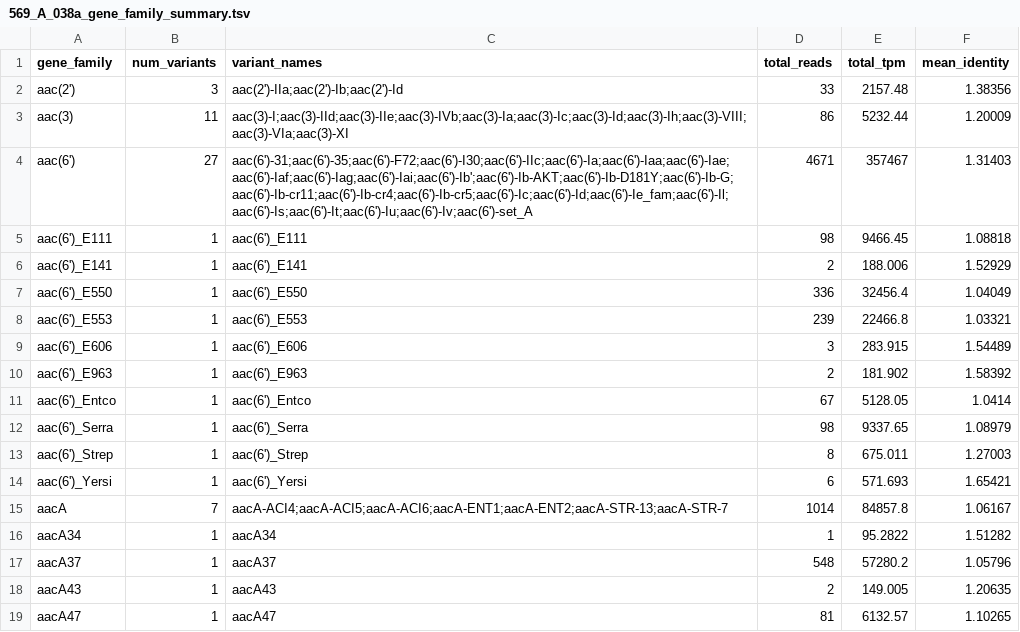
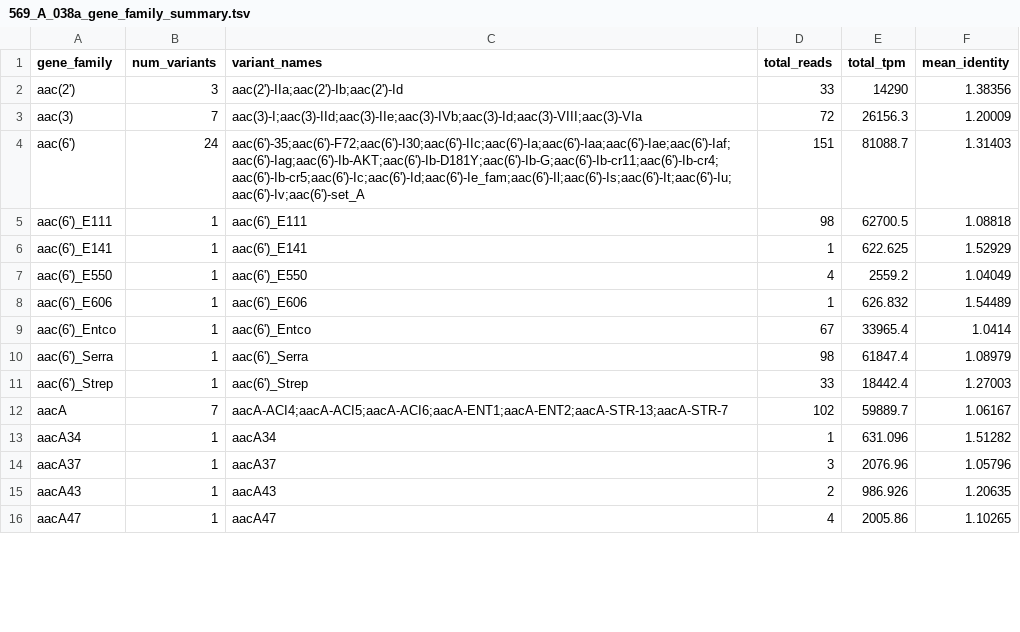
Before and after one commit to haslamdb/biogpu, a TSV file: runtime/kernels/genes/amr_results/569_A_038a_gene_family_summary.tsv, drawn as a sheet; only a part is shown; the diff covers the shown part only.

```diff
--- a/runtime/kernels/genes/amr_results/569_A_038a_gene_family_summary.tsv
+++ b/runtime/kernels/genes/amr_results/569_A_038a_gene_family_summary.tsv
@@ -1,19 +1,16 @@
 gene_family	num_variants	variant_names	total_reads	total_tpm	mean_identity
-aac(2')	3	aac(2')-IIa;aac(2')-Ib;aac(2')-Id	33	2157.48	1.38356
-aac(3)	11	aac(3)-I;aac(3)-IId;aac(3)-IIe;aac(3)-IVb;aac(3)-Ia;aac(3)-Ic;aac(3)-Id;aac(3)-Ih;aac(3)-VIII;aac(3)-VIa;aac(3)-XI	86	5232.44	1.20009
-aac(6')	27	aac(6')-31;aac(6')-35;aac(6')-F72;aac(6')-I30;aac(6')-IIc;aac(6')-Ia;aac(6')-Iaa;aac(6')-Iae;aac(6')-Iaf;aac(6')-Iag;aac(6')-Iai;aac(6')-Ib';aac(6')-Ib-AKT;aac(6')-Ib-D181Y;aac(6')-Ib-G;aac(6')-Ib-cr11;aac(6')-Ib-cr4;aac(6')-Ib-cr5;aac(6')-Ic;aac(6')-Id;aac(6')-Ie_fam;aac(6')-Il;aac(6')-Is;aac(6')-It;aac(6')-Iu;aac(6')-Iv;aac(6')-set_A	4671	357467	1.31403
-aac(6')_E111	1	aac(6')_E111	98	9466.45	1.08818
-aac(6')_E141	1	aac(6')_E141	2	188.006	1.52929
-aac(6')_E550	1	aac(6')_E550	336	32456.4	1.04049
-aac(6')_E553	1	aac(6')_E553	239	22466.8	1.03321
-aac(6')_E606	1	aac(6')_E606	3	283.915	1.54489
-aac(6')_E963	1	aac(6')_E963	2	181.902	1.58392
-aac(6')_Entco	1	aac(6')_Entco	67	5128.05	1.0414
-aac(6')_Serra	1	aac(6')_Serra	98	9337.65	1.08979
-aac(6')_Strep	1	aac(6')_Strep	8	675.011	1.27003
-aac(6')_Yersi	1	aac(6')_Yersi	6	571.693	1.65421
-aacA	7	aacA-ACI4;aacA-ACI5;aacA-ACI6;aacA-ENT1;aacA-ENT2;aacA-STR-13;aacA-STR-7	1014	84857.8	1.06167
-aacA34	1	aacA34	1	95.2822	1.51282
-aacA37	1	aacA37	548	57280.2	1.05796
-aacA43	1	aacA43	2	149.005	1.20635
-aacA47	1	aacA47	81	6132.57	1.10265
+aac(2')	3	aac(2')-IIa;aac(2')-Ib;aac(2')-Id	33	14290	1.38356
+aac(3)	7	aac(3)-I;aac(3)-IId;aac(3)-IIe;aac(3)-IVb;aac(3)-Id;aac(3)-VIII;aac(3)-VIa	72	26156.3	1.20009
+aac(6')	24	aac(6')-35;aac(6')-F72;aac(6')-I30;aac(6')-IIc;aac(6')-Ia;aac(6')-Iaa;aac(6')-Iae;aac(6')-Iaf;aac(6')-Iag;aac(6')-Ib-AKT;aac(6')-Ib-D181Y;aac(6')-Ib-G;aac(6')-Ib-cr11;aac(6')-Ib-cr4;aac(6')-Ib-cr5;aac(6')-Ic;aac(6')-Id;aac(6')-Ie_fam;aac(6')-Il;aac(6')-Is;aac(6')-It;aac(6')-Iu;aac(6')-Iv;aac(6')-set_A	151	81088.7	1.31403
+aac(6')_E111	1	aac(6')_E111	98	62700.5	1.08818
+aac(6')_E141	1	aac(6')_E141	1	622.625	1.52929
+aac(6')_E550	1	aac(6')_E550	4	2559.2	1.04049
+aac(6')_E606	1	aac(6')_E606	1	626.832	1.54489
+aac(6')_Entco	1	aac(6')_Entco	67	33965.4	1.0414
+aac(6')_Serra	1	aac(6')_Serra	98	61847.4	1.08979
+aac(6')_Strep	1	aac(6')_Strep	33	18442.4	1.27003
+aacA	7	aacA-ACI4;aacA-ACI5;aacA-ACI6;aacA-ENT1;aacA-ENT2;aacA-STR-13;aacA-STR-7	102	59889.7	1.06167
+aacA34	1	aacA34	1	631.096	1.51282
+aacA37	1	aacA37	3	2076.96	1.05796
+aacA43	1	aacA43	2	986.926	1.20635
+aacA47	1	aacA47	4	2005.86	1.10265
```
Also changed, not shown: 22 edited cells elsewhere in this file, runtime/kernels/genes/amr_results/569_A_038a_abundance.tsv, runtime/kernels/genes/amr_results/569_A_038a_amr_abundance.tsv, 11 other files.
